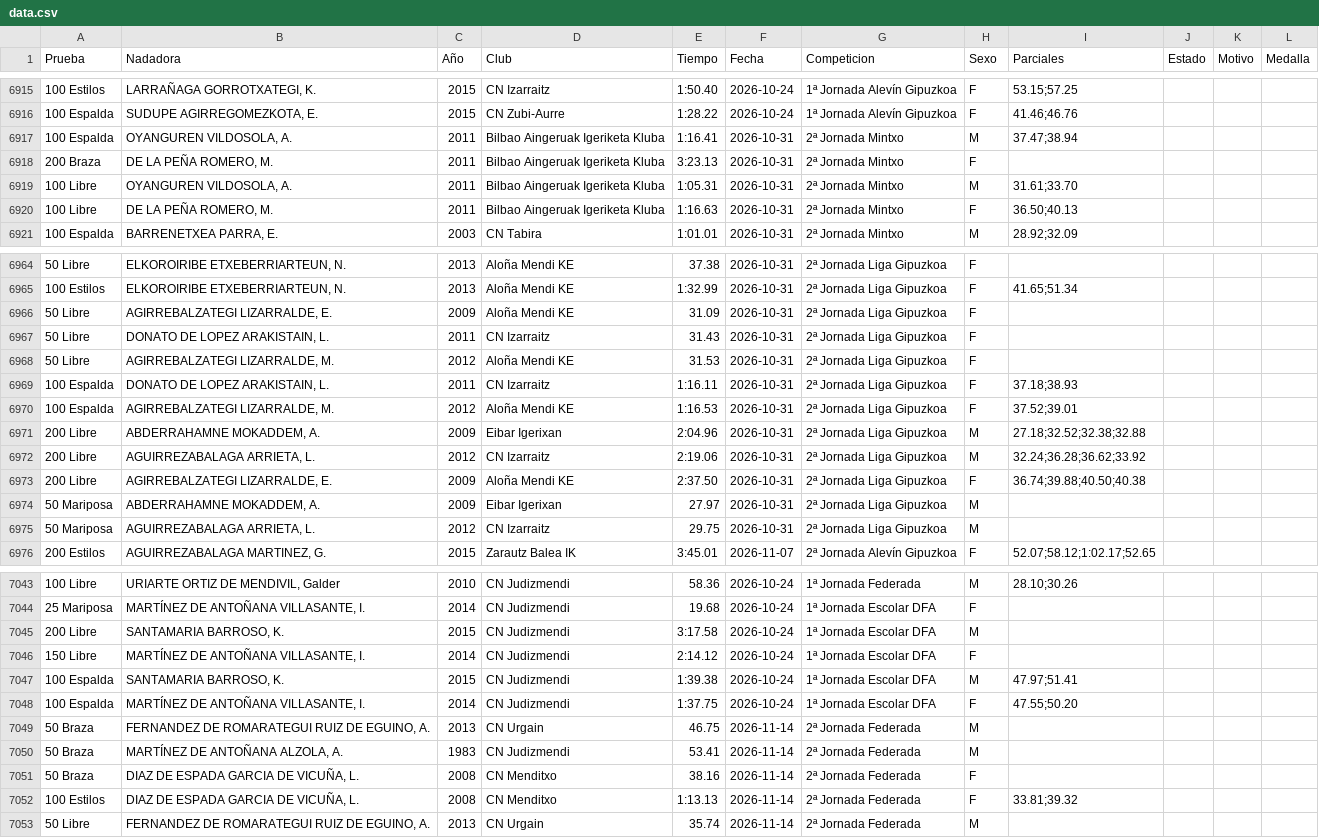
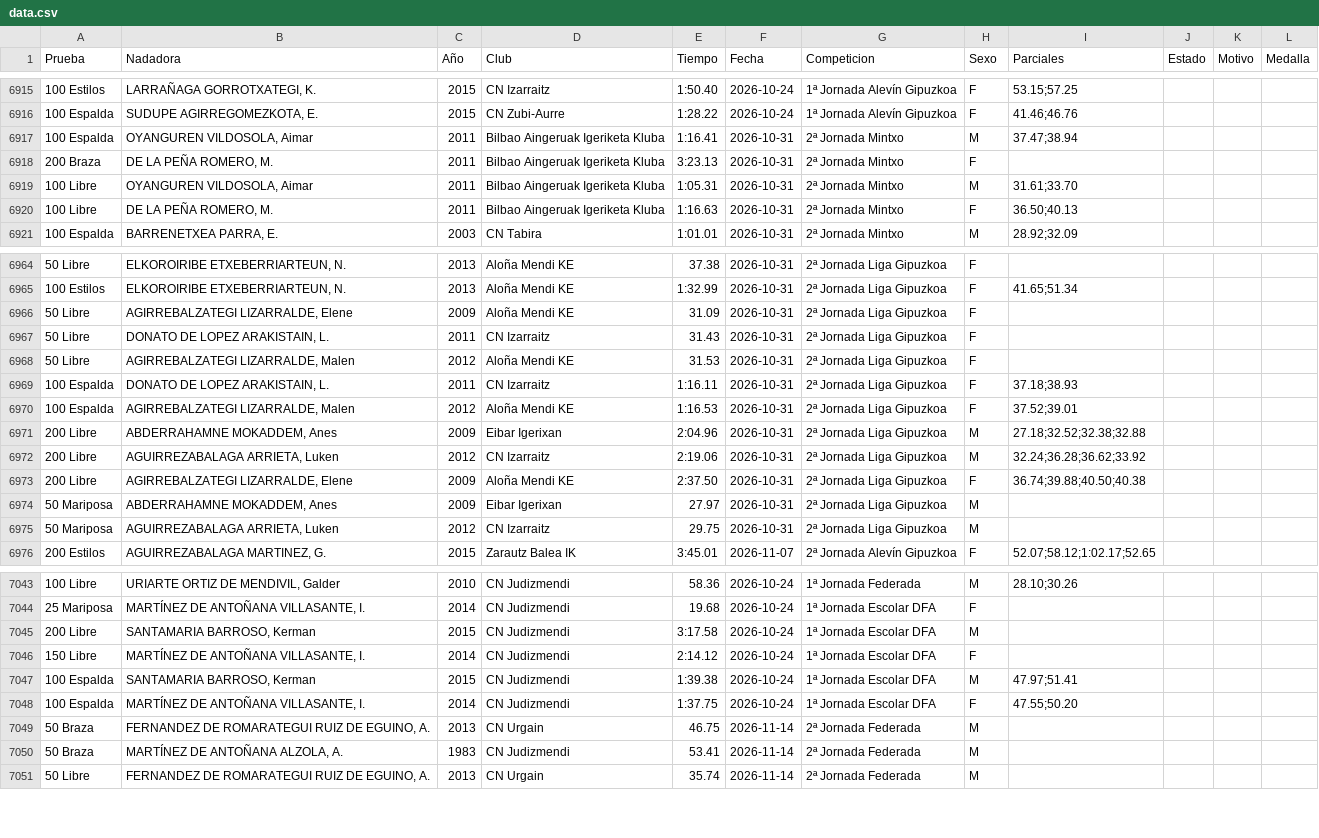
Before and after one commit to franeg-design/Ranking-EH, a CSV file: data.csv, drawn as a sheet; only a part is shown, gaps mark what is left out; the diff covers the shown part only.

```diff
--- a/data.csv
+++ b/data.csv
@@ -6916,5 +6916,5 @@ Prueba,Nadadora,Año,Club,Tiempo,Fecha,Competicion,Sexo,Parciales,Estado,Motivo,
 100 Espalda,"SUDUPE AGIRREGOMEZKOTA, E.",2015,CN Zubi-Aurre,1:28.22,2026-10-24,1ª Jornada Alevín Gipuzkoa,F,41.46;46.76,,,
-100 Espalda,"OYANGUREN VILDOSOLA, A.",2011,Bilbao Aingeruak Igeriketa Kluba,1:16.41,2026-10-31,2ª Jornada Mintxo,M,37.47;38.94,,,
+100 Espalda,"OYANGUREN VILDOSOLA, Aimar",2011,Bilbao Aingeruak Igeriketa Kluba,1:16.41,2026-10-31,2ª Jornada Mintxo,M,37.47;38.94,,,
 200 Braza,"DE LA PEÑA ROMERO, M.",2011,Bilbao Aingeruak Igeriketa Kluba,3:23.13,2026-10-31,2ª Jornada Mintxo,F,,,,
-100 Libre,"OYANGUREN VILDOSOLA, A.",2011,Bilbao Aingeruak Igeriketa Kluba,1:05.31,2026-10-31,2ª Jornada Mintxo,M,31.61;33.70,,,
+100 Libre,"OYANGUREN VILDOSOLA, Aimar",2011,Bilbao Aingeruak Igeriketa Kluba,1:05.31,2026-10-31,2ª Jornada Mintxo,M,31.61;33.70,,,
 100 Libre,"DE LA PEÑA ROMERO, M.",2011,Bilbao Aingeruak Igeriketa Kluba,1:16.63,2026-10-31,2ª Jornada Mintxo,F,36.50;40.13,,,
@@ -6965,12 +6965,12 @@ Prueba,Nadadora,Año,Club,Tiempo,Fecha,Competicion,Sexo,Parciales,Estado,Motivo,
 100 Estilos,"ELKOROIRIBE ETXEBERRIARTEUN, N.",2013,Aloña Mendi KE,1:32.99,2026-10-31,2ª Jornada Liga Gipuzkoa,F,41.65;51.34,,,
-50 Libre,"AGIRREBALZATEGI LIZARRALDE, E.",2009,Aloña Mendi KE,31.09,2026-10-31,2ª Jornada Liga Gipuzkoa,F,,,,
+50 Libre,"AGIRREBALZATEGI LIZARRALDE, Elene",2009,Aloña Mendi KE,31.09,2026-10-31,2ª Jornada Liga Gipuzkoa,F,,,,
 50 Libre,"DONATO DE LOPEZ ARAKISTAIN, L.",2011,CN Izarraitz,31.43,2026-10-31,2ª Jornada Liga Gipuzkoa,F,,,,
-50 Libre,"AGIRREBALZATEGI LIZARRALDE, M.",2012,Aloña Mendi KE,31.53,2026-10-31,2ª Jornada Liga Gipuzkoa,F,,,,
+50 Libre,"AGIRREBALZATEGI LIZARRALDE, Malen",2012,Aloña Mendi KE,31.53,2026-10-31,2ª Jornada Liga Gipuzkoa,F,,,,
 100 Espalda,"DONATO DE LOPEZ ARAKISTAIN, L.",2011,CN Izarraitz,1:16.11,2026-10-31,2ª Jornada Liga Gipuzkoa,F,37.18;38.93,,,
-100 Espalda,"AGIRREBALZATEGI LIZARRALDE, M.",2012,Aloña Mendi KE,1:16.53,2026-10-31,2ª Jornada Liga Gipuzkoa,F,37.52;39.01,,,
-200 Libre,"ABDERRAHAMNE MOKADDEM, A.",2009,Eibar Igerixan,2:04.96,2026-10-31,2ª Jornada Liga Gipuzkoa,M,27.18;32.52;32.38;32.88,,,
-200 Libre,"AGUIRREZABALAGA ARRIETA, L.",2012,CN Izarraitz,2:19.06,2026-10-31,2ª Jornada Liga Gipuzkoa,M,32.24;36.28;36.62;33.92,,,
-200 Libre,"AGIRREBALZATEGI LIZARRALDE, E.",2009,Aloña Mendi KE,2:37.50,2026-10-31,2ª Jornada Liga Gipuzkoa,F,36.74;39.88;40.50;40.38,,,
-50 Mariposa,"ABDERRAHAMNE MOKADDEM, A.",2009,Eibar Igerixan,27.97,2026-10-31,2ª Jornada Liga Gipuzkoa,M,,,,
-50 Mariposa,"AGUIRREZABALAGA ARRIETA, L.",2012,CN Izarraitz,29.75,2026-10-31,2ª Jornada Liga Gipuzkoa,M,,,,
+100 Espalda,"AGIRREBALZATEGI LIZARRALDE, Malen",2012,Aloña Mendi KE,1:16.53,2026-10-31,2ª Jornada Liga Gipuzkoa,F,37.52;39.01,,,
+200 Libre,"ABDERRAHAMNE MOKADDEM, Anes",2009,Eibar Igerixan,2:04.96,2026-10-31,2ª Jornada Liga Gipuzkoa,M,27.18;32.52;32.38;32.88,,,
+200 Libre,"AGUIRREZABALAGA ARRIETA, Luken",2012,CN Izarraitz,2:19.06,2026-10-31,2ª Jornada Liga Gipuzkoa,M,32.24;36.28;36.62;33.92,,,
+200 Libre,"AGIRREBALZATEGI LIZARRALDE, Elene",2009,Aloña Mendi KE,2:37.50,2026-10-31,2ª Jornada Liga Gipuzkoa,F,36.74;39.88;40.50;40.38,,,
+50 Mariposa,"ABDERRAHAMNE MOKADDEM, Anes",2009,Eibar Igerixan,27.97,2026-10-31,2ª Jornada Liga Gipuzkoa,M,,,,
+50 Mariposa,"AGUIRREZABALAGA ARRIETA, Luken",2012,CN Izarraitz,29.75,2026-10-31,2ª Jornada Liga Gipuzkoa,M,,,,
 200 Estilos,"AGUIRREZABALAGA MARTINEZ, G.",2015,Zarautz Balea IK,3:45.01,2026-11-07,2ª Jornada Alevín Gipuzkoa,F,52.07;58.12;1:02.17;52.65,,,
@@ -7044,5 +7044,5 @@ Prueba,Nadadora,Año,Club,Tiempo,Fecha,Competicion,Sexo,Parciales,Estado,Motivo,
 25 Mariposa,"MARTÍNEZ DE ANTOÑANA VILLASANTE, I.",2014,CN Judizmendi,19.68,2026-10-24,1ª Jornada Escolar DFA,F,,,,
-200 Libre,"SANTAMARIA BARROSO, K.",2015,CN Judizmendi,3:17.58,2026-10-24,1ª Jornada Escolar DFA,M,,,,
+200 Libre,"SANTAMARIA BARROSO, Kerman",2015,CN Judizmendi,3:17.58,2026-10-24,1ª Jornada Escolar DFA,M,,,,
 150 Libre,"MARTÍNEZ DE ANTOÑANA VILLASANTE, I.",2014,CN Judizmendi,2:14.12,2026-10-24,1ª Jornada Escolar DFA,F,,,,
-100 Espalda,"SANTAMARIA BARROSO, K.",2015,CN Judizmendi,1:39.38,2026-10-24,1ª Jornada Escolar DFA,M,47.97;51.41,,,
+100 Espalda,"SANTAMARIA BARROSO, Kerman",2015,CN Judizmendi,1:39.38,2026-10-24,1ª Jornada Escolar DFA,M,47.97;51.41,,,
 100 Espalda,"MARTÍNEZ DE ANTOÑANA VILLASANTE, I.",2014,CN Judizmendi,1:37.75,2026-10-24,1ª Jornada Escolar DFA,F,47.55;50.20,,,
@@ -7050,4 +7050,2 @@ Prueba,Nadadora,Año,Club,Tiempo,Fecha,Competicion,Sexo,Parciales,Estado,Motivo,
 50 Braza,"MARTÍNEZ DE ANTOÑANA ALZOLA, A.",1983,CN Judizmendi,53.41,2026-11-14,2ª Jornada Federada,M,,,,
-50 Braza,"DIAZ DE ESPADA GARCIA DE VICUÑA, L.",2008,CN Menditxo,38.16,2026-11-14,2ª Jornada Federada,F,,,,
-100 Estilos,"DIAZ DE ESPADA GARCIA DE VICUÑA, L.",2008,CN Menditxo,1:13.13,2026-11-14,2ª Jornada Federada,F,33.81;39.32,,,
 50 Libre,"FERNANDEZ DE ROMARATEGUI RUIZ DE EGUINO, A.",2013,CN Urgain,35.74,2026-11-14,2ª Jornada Federada,M,,,,
```
Also changed, not shown: 14 edited cells elsewhere in this file.
